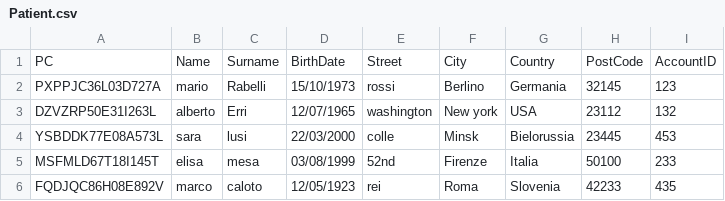
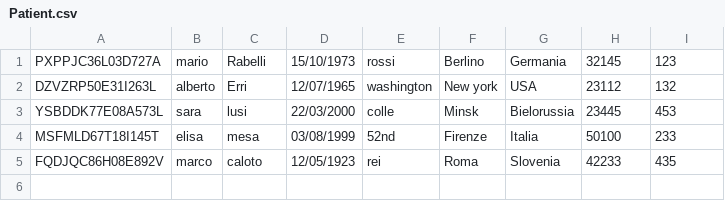
Before and after one commit to UniFI-Students/DBIS, a CSV file: Tables CSV/Patient.csv, drawn as a sheet; the diff names each change by its address in the sheet, - before the commit and + after, or states it on an @@ line.

```diff
--- a/Tables CSV/Patient.csv
+++ b/Tables CSV/Patient.csv
-row 1: PC | Name | Surname | BirthDate | Street | City | Country | PostCode | AccountID
```
Also changed, not shown: Tables CSV/AppointmentBooking.csv, Tables CSV/DepartmentCurrentEmployment.csv, 13 other files.
